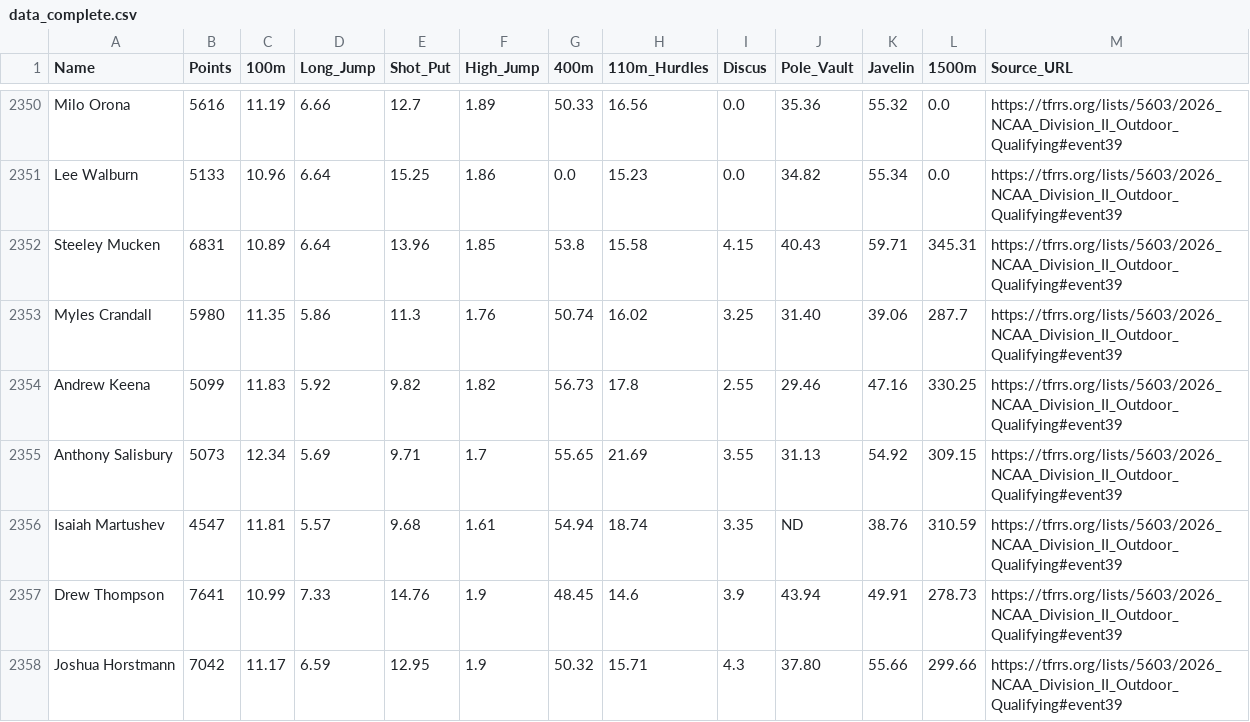
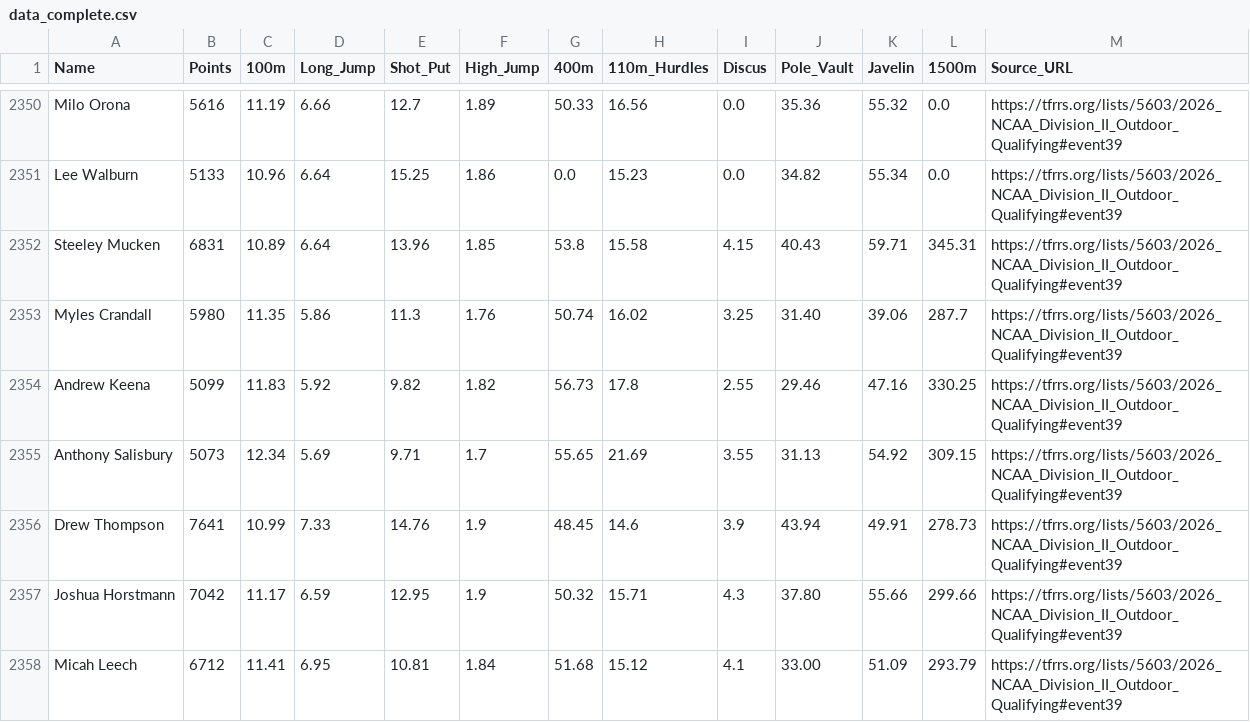
Before and after one commit to ondrejkrejci1/ML_Project, a CSV file: data/data_complete.csv, drawn as a sheet; only a part is shown, gaps mark what is left out; the shorter side is filled out with more unchanged rows.

```diff
--- a/data/data_complete.csv
+++ b/data/data_complete.csv
@@ -2355,3 +2355,2 @@ Andrew Keena,5099,11.83,5.92,9.82,1.82,56.73,17.8,2.55,29.46,47.16,330.25,https:
 Anthony Salisbury,5073,12.34,5.69,9.71,1.7,55.65,21.69,3.55,31.13,54.92,309.15,https://tfrrs.org/lists/5603/2026_NCAA_Division_II_Outdoor_Qualifying#event39
-Isaiah Martushev,4547,11.81,5.57,9.68,1.61,54.94,18.74,3.35,ND,38.76,310.59,https://tfrrs.org/lists/5603/2026_NCAA_Division_II_Outdoor_Qualifying#event39
 Drew Thompson,7641,10.99,7.33,14.76,1.9,48.45,14.6,3.9,43.94,49.91,278.73,https://tfrrs.org/lists/5603/2026_NCAA_Division_II_Outdoor_Qualifying#event39
```
Also changed, not shown: 1 other file.
